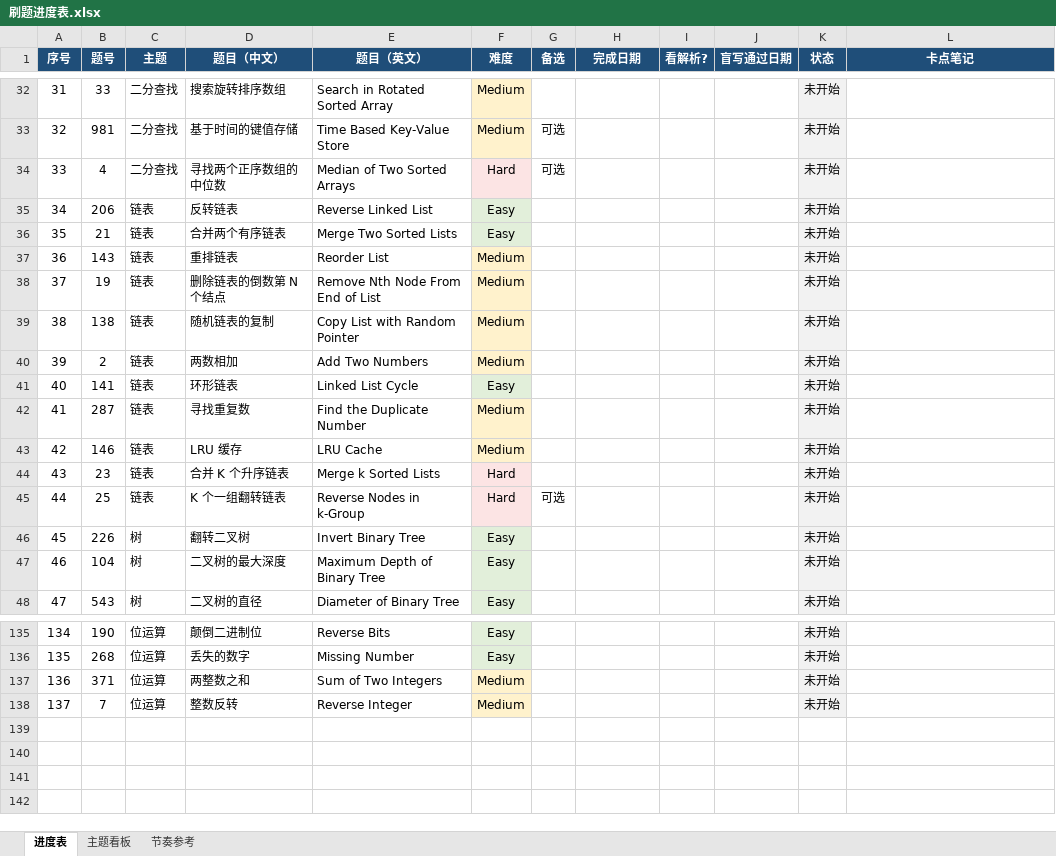
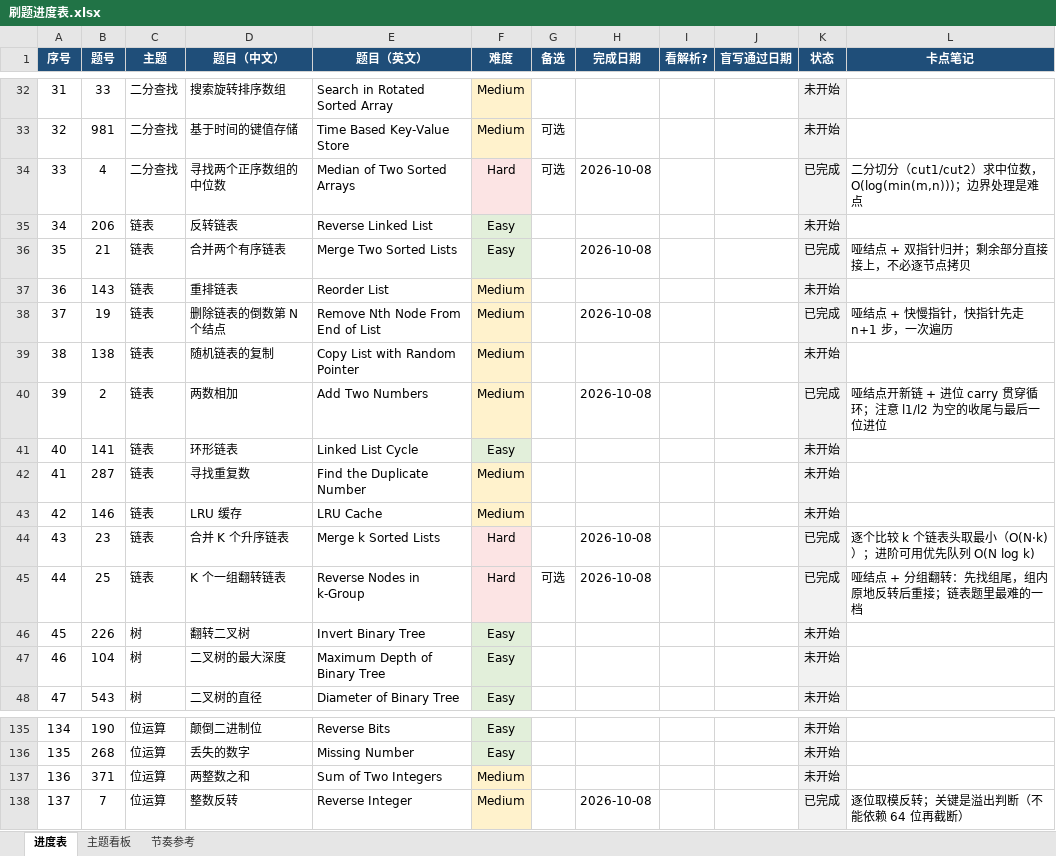
Before and after one commit to 93929532/leetcode-cpp, an Excel workbook: 力扣学习计划/刷题进度表.xlsx, sheet 进度表, drawn as a sheet; only a part is shown, gaps mark what is left out; values as stored, in another font and other column widths than the file's, no borders; charts and pictures not drawn; the diff covers the shown part only; the diff names each change by its address in the sheet, - before the commit and + after, or states it on an @@ line.

```diff
--- a/力扣学习计划/刷题进度表.xlsx (sheet 进度表)
+++ b/力扣学习计划/刷题进度表.xlsx (sheet 进度表)
-H34 (完成日期): (empty)
+H34 (完成日期): 2026-10-08
-K34 (状态): 未开始
+K34 (状态): 已完成
-L34 (卡点笔记): (empty)
+L34 (卡点笔记): 二分切分（cut1/cut2）求中位数，O(log(min(m,n)))；边界处理是难点
-H36 (完成日期): (empty)
+H36 (完成日期): 2026-10-08
-K36 (状态): 未开始
+K36 (状态): 已完成
-L36 (卡点笔记): (empty)
+L36 (卡点笔记): 哑结点 + 双指针归并；剩余部分直接接上，不必逐节点拷贝
-H38 (完成日期): (empty)
+H38 (完成日期): 2026-10-08
-K38 (状态): 未开始
+K38 (状态): 已完成
-L38 (卡点笔记): (empty)
+L38 (卡点笔记): 哑结点 + 快慢指针，快指针先走 n+1 步，一次遍历
-H40 (完成日期): (empty)
+H40 (完成日期): 2026-10-08
-K40 (状态): 未开始
+K40 (状态): 已完成
-L40 (卡点笔记): (empty)
+L40 (卡点笔记): 哑结点开新链 + 进位 carry 贯穿循环；注意 l1/l2 为空的收尾与最后一位进位
-H44:H45 (完成日期): (empty)
+H44:H45 (完成日期): 2026-10-08
-K44:K45 (状态): 未开始
+K44:K45 (状态): 已完成
-L44 (卡点笔记): (empty)
+L44 (卡点笔记): 逐个比较 k 个链表头取最小（O(N·k)）；进阶可用优先队列 O(N log k)
-L45 (卡点笔记): (empty)
+L45 (卡点笔记): 哑结点 + 分组翻转：先找组尾，组内原地反转后重接；链表题里最难的一档
-H138 (完成日期): (empty)
+H138 (完成日期): 2026-10-08
-K138 (状态): 未开始
+K138 (状态): 已完成
-L138 (卡点笔记): (empty)
+L138 (卡点笔记): 逐位取模反转；关键是溢出判断（不能依赖 64 位再截断）
```
Also changed, not shown: 33 edited cells elsewhere in this sheet, sheet 主题看板, charts or pictures.
